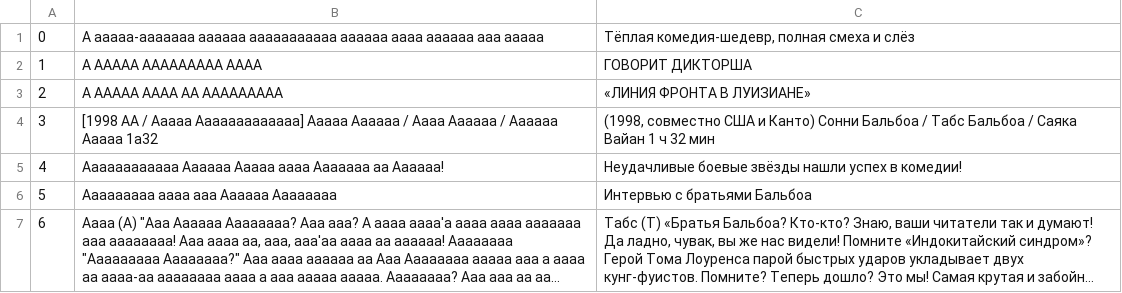
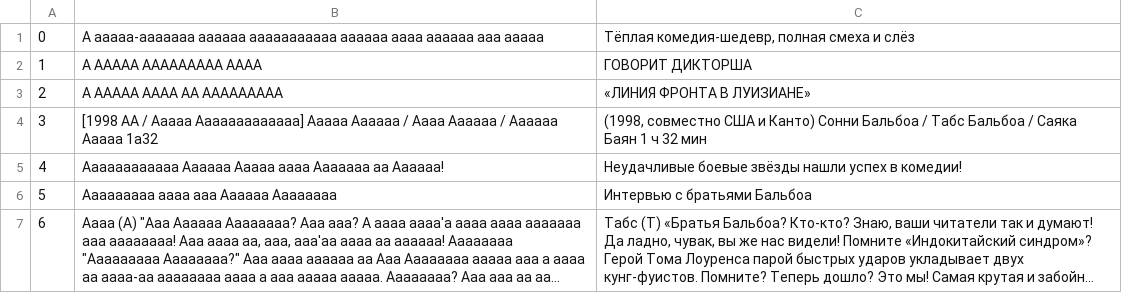
Before and after one commit to DmitriiTrifonov/fsar-ru, a TSV file: text/gfx/Guide/m_guide33.tsv, drawn as a sheet; long unchanged cells end in ….

```diff
--- a/text/gfx/Guide/m_guide33.tsv
+++ b/text/gfx/Guide/m_guide33.tsv
@@ -3,3 +3,3 @@
 2	"A AAAAA AAAA AA AAAAAAAAA"	«ЛИНИЯ ФРОНТА В ЛУИЗИАНЕ»
-3	[1998 AA / Aaaaa Aaaaaaaaaaaaa] Aaaaa Aaaaaa / Aaaa Aaaaaa / Aaaaaa Aaaaa 1a32	(1998, совместно США и Канто) Сонни Бальбоа / Табс Бальбоа / Саяка Вайан 1 ч 32 мин
+3	[1998 AA / Aaaaa Aaaaaaaaaaaaa] Aaaaa Aaaaaa / Aaaa Aaaaaa / Aaaaaa Aaaaa 1a32	(1998, совместно США и Канто) Сонни Бальбоа / Табс Бальбоа / Саяка Баян 1 ч 32 мин
 4	Aaaaaaaaaaaa Aaaaaa Aaaaa aaaa Aaaaaaa aa Aaaaaa!	Неудачливые боевые звёзды нашли успех в комедии!
```
Also changed, not shown: text/gfx/Guide/m_guide34.tsv, text/gfx/LostList/lostSTR_r11.tsv, 6 other files.
